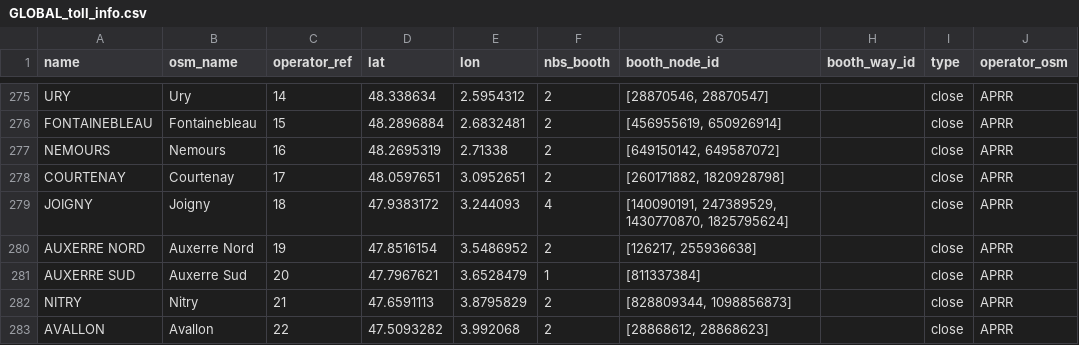
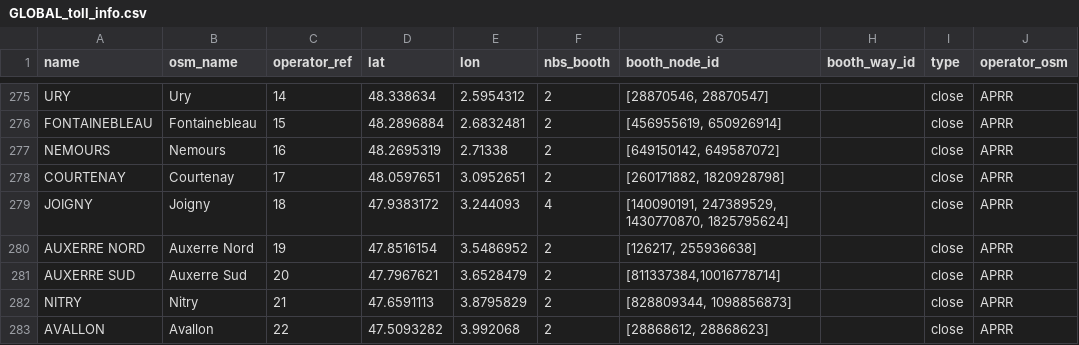
Before and after one commit to louis2038/OpenTollData, a CSV file: parse/GLOBAL_toll_info.csv, drawn as a sheet; only a part is shown, gaps mark what is left out.

```diff
--- a/parse/GLOBAL_toll_info.csv
+++ b/parse/GLOBAL_toll_info.csv
@@ -280,3 +280,3 @@ JOIGNY;Joigny;18;47.9383172;3.244093;4;[140090191, 247389529, 1430770870, 182579
 AUXERRE NORD;Auxerre Nord;19;47.8516154;3.5486952;2;[126217, 255936638];;close;APRR
-AUXERRE SUD;Auxerre Sud;20;47.7967621;3.6528479;1;[811337384];;close;APRR
+AUXERRE SUD;Auxerre Sud;20;47.7967621;3.6528479;2;[811337384,10016778714];;close;APRR
 NITRY;Nitry;21;47.6591113;3.8795829;2;[828809344, 1098856873];;close;APRR
```
Also changed, not shown: parse/ASF/page8_9/ASF_page8_9_toll_info.csv, parse/COFIROUTE/A11_NANTE_ANGERS/COF_data_price_open.csv, 9 other files.
